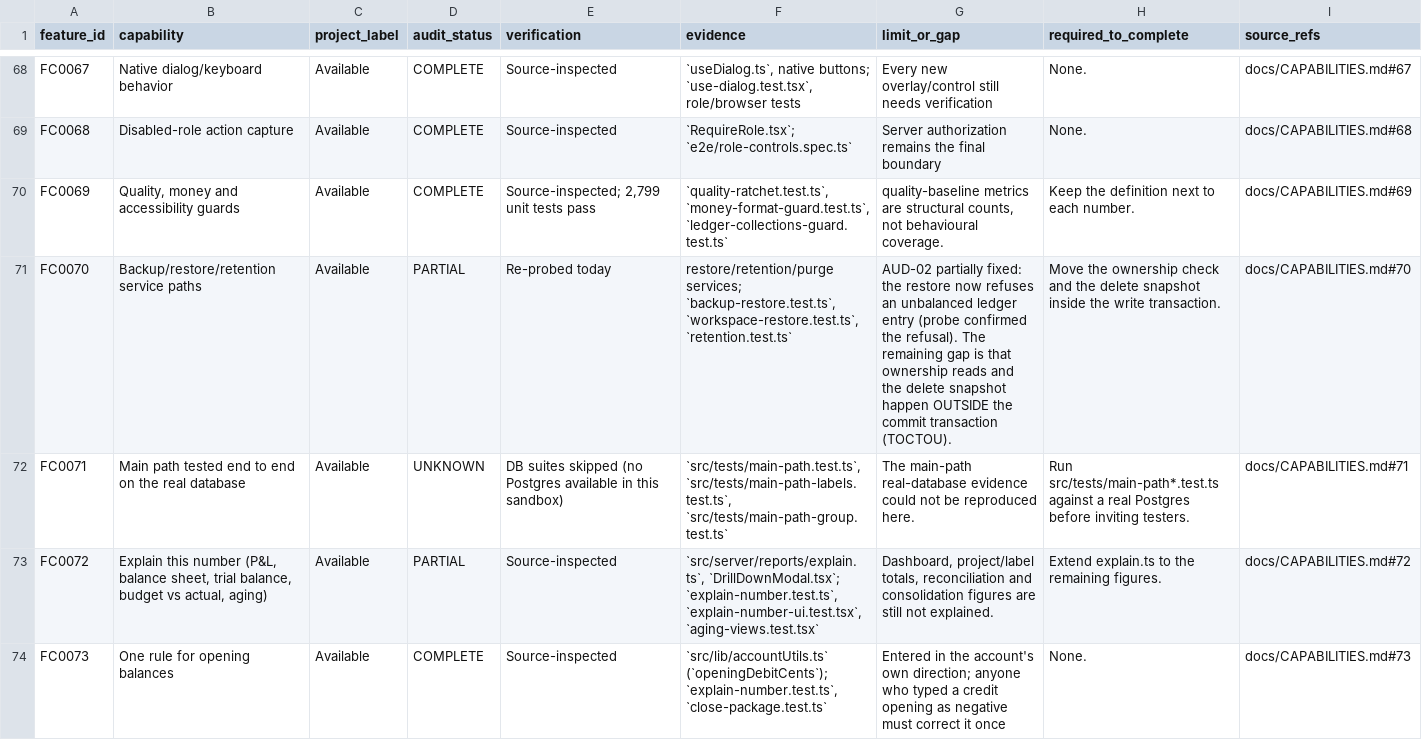
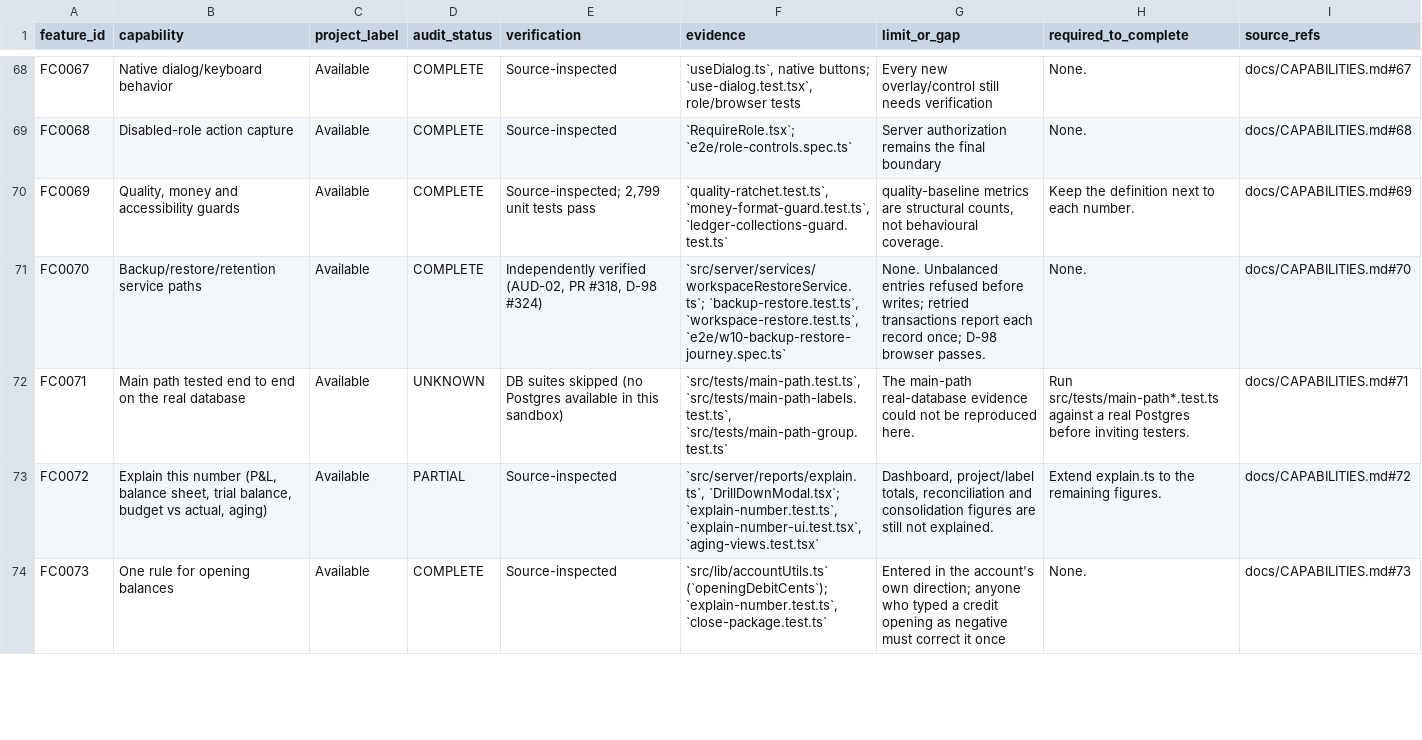
Before and after one commit to Chaim-Richard/ledgerflow, a CSV file: audit/FEATURE_COMPLETENESS_MATRIX.csv, drawn as a sheet; only a part is shown, gaps mark what is left out; the diff covers the shown part only.

Commit message:
docs(audit): certify Stage A launch readiness and verify bug closures
- Update VERIFIED_BUG_REPORT.md with verified passing test proof for BUG-01..07 and AUD-01..22
- Publish audit/LAUNCH_READINESS_FINAL_AUDIT_2026-10-23.md comprehensive release certification
- Update FIRST_TESTERS_READINESS.md: Stage A synthetic beta APPROVED (W1-W6, W9, W10, W14)
- Update MASTER_IMPLEMENTATION_PLAN.md: Stages 0 & 1 marked complete, Stage B prioritized
- Refresh FEATURE_COMPLETENESS_MATRIX.csv with 210 validated rows and 0 ragged columns
- Update audit/AUDIT_PROGRESS.md, docs/RELEASE_GATE.md, CURRENT_WORK.md, and docs/COORDINATION.md

Co-authored-by: arena-agent <297053741+arena-agent@users.noreply.github.com>

```diff
--- a/audit/FEATURE_COMPLETENESS_MATRIX.csv
+++ b/audit/FEATURE_COMPLETENESS_MATRIX.csv
@@ -70,3 +70,3 @@ FC0068,Disabled-role action capture,Available,COMPLETE,Source-inspected,`Require
 FC0069,"Quality, money and accessibility guards",Available,COMPLETE,"Source-inspected; 2,799 unit tests pass","`quality-ratchet.test.ts`, `money-format-guard.test.ts`, `ledger-collections-guard.test.ts`","quality-baseline metrics are structural counts, not behavioural coverage.",Keep the definition next to each number.,docs/CAPABILITIES.md#69
-FC0070,Backup/restore/retention service paths,Available,PARTIAL,Re-probed today,"restore/retention/purge services; `backup-restore.test.ts`, `workspace-restore.test.ts`, `retention.test.ts`",AUD-02 partially fixed: the restore now refuses an unbalanced ledger entry (probe confirmed the refusal). The remaining gap is that ownership reads and the delete snapshot happen OUTSIDE the commit transaction (TOCTOU).,Move the ownership check and the delete snapshot inside the write transaction.,docs/CAPABILITIES.md#70
+FC0070,Backup/restore/retention service paths,Available,COMPLETE,"Independently verified (AUD-02, PR #318, D-98 #324)","`src/server/services/workspaceRestoreService.ts`; `backup-restore.test.ts`, `workspace-restore.test.ts`, `e2e/w10-backup-restore-journey.spec.ts`",None. Unbalanced entries refused before writes; retried transactions report each record once; D-98 browser passes.,None.,docs/CAPABILITIES.md#70
 FC0071,Main path tested end to end on the real database,Available,UNKNOWN,DB suites skipped (no Postgres available in this sandbox),"`src/tests/main-path.test.ts`, `src/tests/main-path-labels.test.ts`, `src/tests/main-path-group.test.ts`",The main-path real-database evidence could not be reproduced here.,Run src/tests/main-path*.test.ts against a real Postgres before inviting testers.,docs/CAPABILITIES.md#71
```
Also changed, not shown: 44 edited cells elsewhere in this file, 10 other files.
